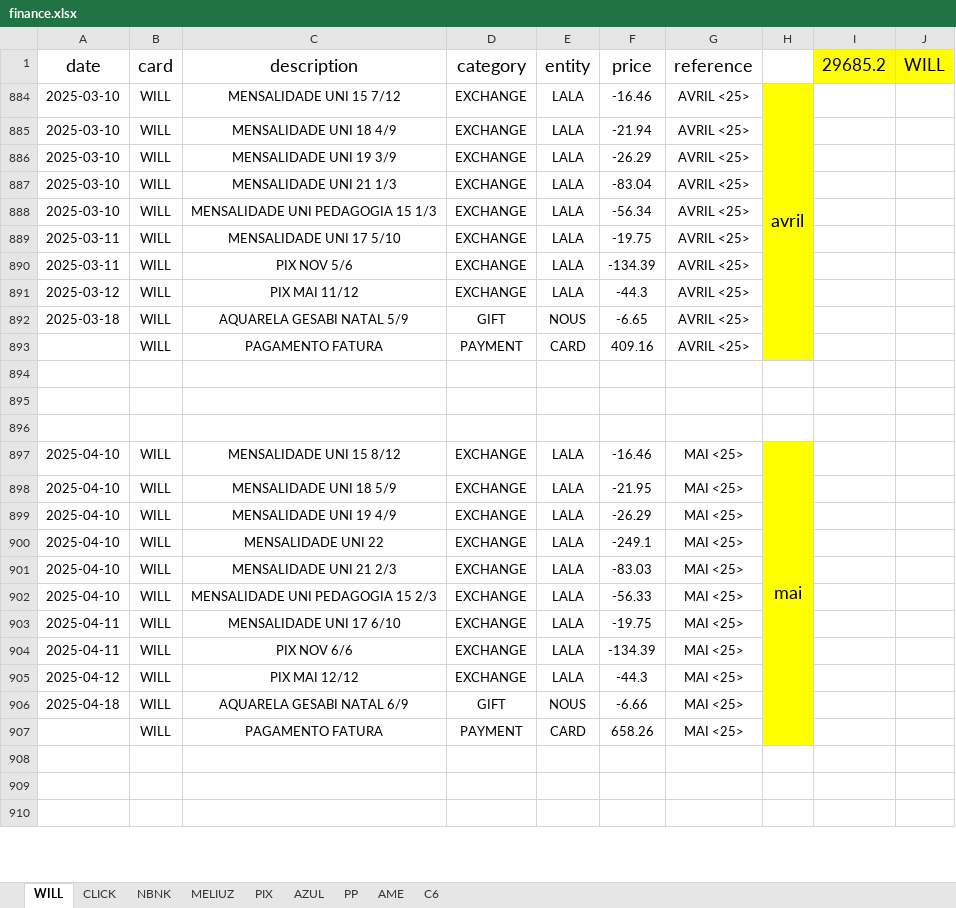
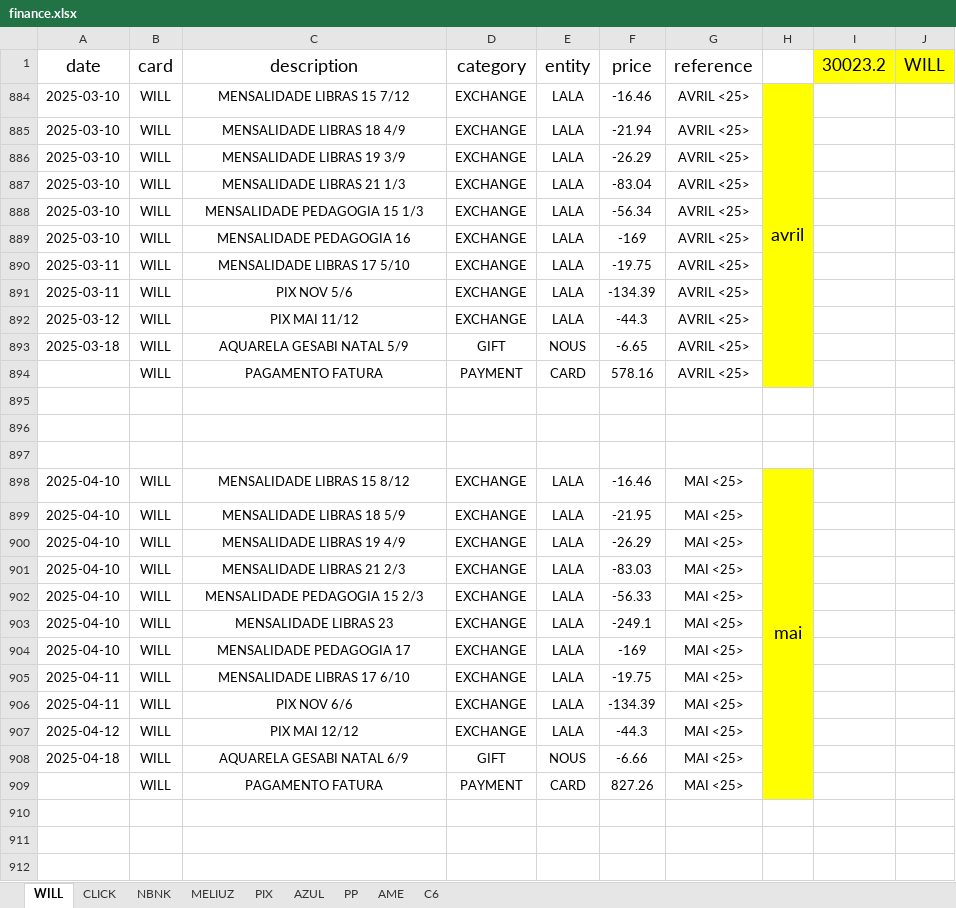
Before and after one commit to RickHPotter/finance.rb, an Excel workbook: vps-only/finance.xlsx, sheet WILL, drawn as a sheet; only a part is shown; values as stored, in another font and other column widths than the file's, no borders; charts and pictures and conditional formats not drawn; addresses are those after the commit; the diff covers the shown part only; the diff names each change by its address in the sheet, - before the commit and + after, or states it on an @@ line.

Commit message:
feat: back to linking EntityTransaction to Exchanges

```diff
--- a/vps-only/finance.xlsx (sheet WILL)
+++ b/vps-only/finance.xlsx (sheet WILL)
-I1: 29685.2
+I1: 30023.2
-C884 (description): MENSALIDADE UNI 15 7/12
+C884 (description): MENSALIDADE LIBRAS 15 7/12
-C885 (description): MENSALIDADE UNI 18 4/9
+C885 (description): MENSALIDADE LIBRAS 18 4/9
-C886 (description): MENSALIDADE UNI 19 3/9
+C886 (description): MENSALIDADE LIBRAS 19 3/9
-C887 (description): MENSALIDADE UNI 21 1/3
+C887 (description): MENSALIDADE LIBRAS 21 1/3
-C888 (description): MENSALIDADE UNI PEDAGOGIA 15 1/3
+C888 (description): MENSALIDADE PEDAGOGIA 15 1/3
+row 889: 2025-03-10 | WILL | MENSALIDADE PEDAGOGIA 16 | EXCHANGE | LALA | -169 | AVRIL <25>
-C890 (description): MENSALIDADE UNI 17 5/10
+C890 (description): MENSALIDADE LIBRAS 17 5/10
-F894 (price): 409.16
+F894 (price): 578.16
-C898 (description): MENSALIDADE UNI 15 8/12
+C898 (description): MENSALIDADE LIBRAS 15 8/12
-C899 (description): MENSALIDADE UNI 18 5/9
+C899 (description): MENSALIDADE LIBRAS 18 5/9
-C900 (description): MENSALIDADE UNI 19 4/9
+C900 (description): MENSALIDADE LIBRAS 19 4/9
-C901 (description): MENSALIDADE UNI 22
+C901 (description): MENSALIDADE LIBRAS 21 2/3
-F901 (price): -249.1
+F901 (price): -83.03
-C902 (description): MENSALIDADE UNI 21 2/3
+C902 (description): MENSALIDADE PEDAGOGIA 15 2/3
-F902 (price): -83.03
+F902 (price): -56.33
+row 903: 2025-04-10 | WILL | MENSALIDADE LIBRAS 23 | EXCHANGE | LALA | -249.1 | MAI <25>
-C904 (description): MENSALIDADE UNI PEDAGOGIA 15 2/3
+C904 (description): MENSALIDADE PEDAGOGIA 17
-F904 (price): -56.33
+F904 (price): -169
-C905 (description): MENSALIDADE UNI 17 6/10
+C905 (description): MENSALIDADE LIBRAS 17 6/10
-F909 (price): 658.26
+F909 (price): 827.26
```
Also changed, not shown: 20 edited cells elsewhere in this sheet, sheet AZUL, sheet PIX, sheet NBNK, sheet MELIUZ, sheet CLICK, formulas that keep their value, hidden cells, 16 other files.
